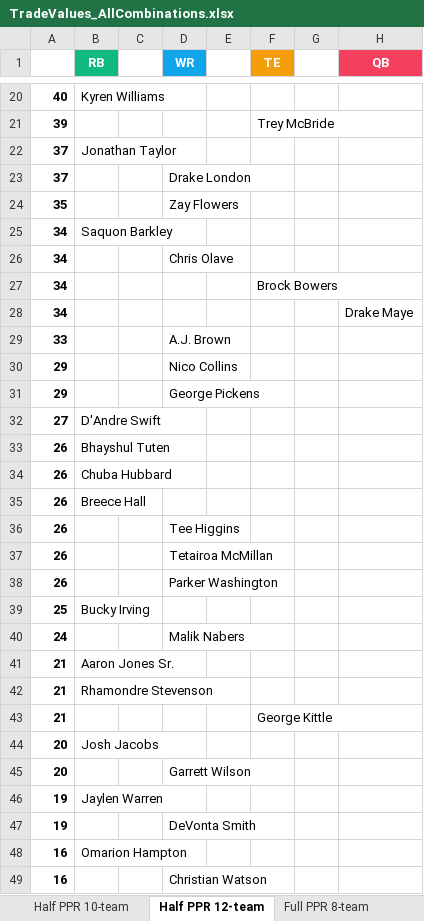
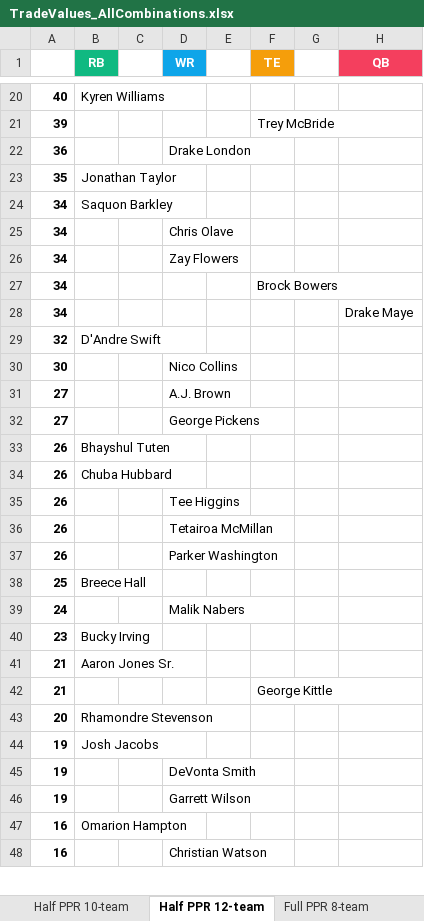
Before and after one commit to seoularpro/OddsVis, an Excel workbook: TradeValueSheets/TradeValues_AllCombinations.xlsx, sheet Half PPR 12-team, drawn as a sheet; only a part is shown, gaps mark what is left out; values as stored, in another font and other column widths than the file's, no borders; removed rows and columns are numbered as before the commit, all else as after; the diff covers the shown part only; the diff names each change by its address in the sheet, - before the commit and + after, or states it on an @@ line.

```diff
--- a/TradeValueSheets/TradeValues_AllCombinations.xlsx (sheet Half PPR 12-team)
+++ b/TradeValueSheets/TradeValues_AllCombinations.xlsx (sheet Half PPR 12-team)
-row 22: 37 | Jonathan Taylor
-A22: 37
+A22: 36
-B23 (RB): (empty)
+B23 (RB): Jonathan Taylor
-D23 (WR): Zay Flowers
+D23 (WR): (empty)
+row 26: 34 |  |  | Zay Flowers
-row 29: 33 |  |  | A.J. Brown
-row 30: 29 |  |  | Nico Collins
-row 31: 29 |  |  | George Pickens
+row 29: 32 | D'Andre Swift
+row 30: 30 |  |  | Nico Collins
-B31 (RB): D'Andre Swift
+B31 (RB): (empty)
-D31 (WR): (empty)
+D31 (WR): A.J. Brown
+row 32: 27 |  |  | George Pickens
-row 35: 26 | Breece Hall
-B38 (RB): Bucky Irving
+B38 (RB): Breece Hall
+row 40: 23 | Bucky Irving
-row 42: 21 | Rhamondre Stevenson
-B43 (RB): Josh Jacobs
+B43 (RB): Rhamondre Stevenson
-row 45: 20 |  |  | Garrett Wilson
-B44 (RB): Jaylen Warren
+B44 (RB): Josh Jacobs
+row 46: 19 |  |  | Garrett Wilson
```
Also changed, not shown: 15 added rows, 14 removed rows and 7 edited cells elsewhere in this sheet, sheet Full PPR 12-team, sheet Standard 10-team, sheet Standard 8-team, sheet Full PPR 8-team, sheet Standard 12-team, sheet Full PPR 10-team, 2 more sheets, TradeValueSheets/TradeValues_FullPPR_10team.xlsx, TradeValueSheets/TradeValues_HalfPPR_12team.xlsx, 18 other files.
